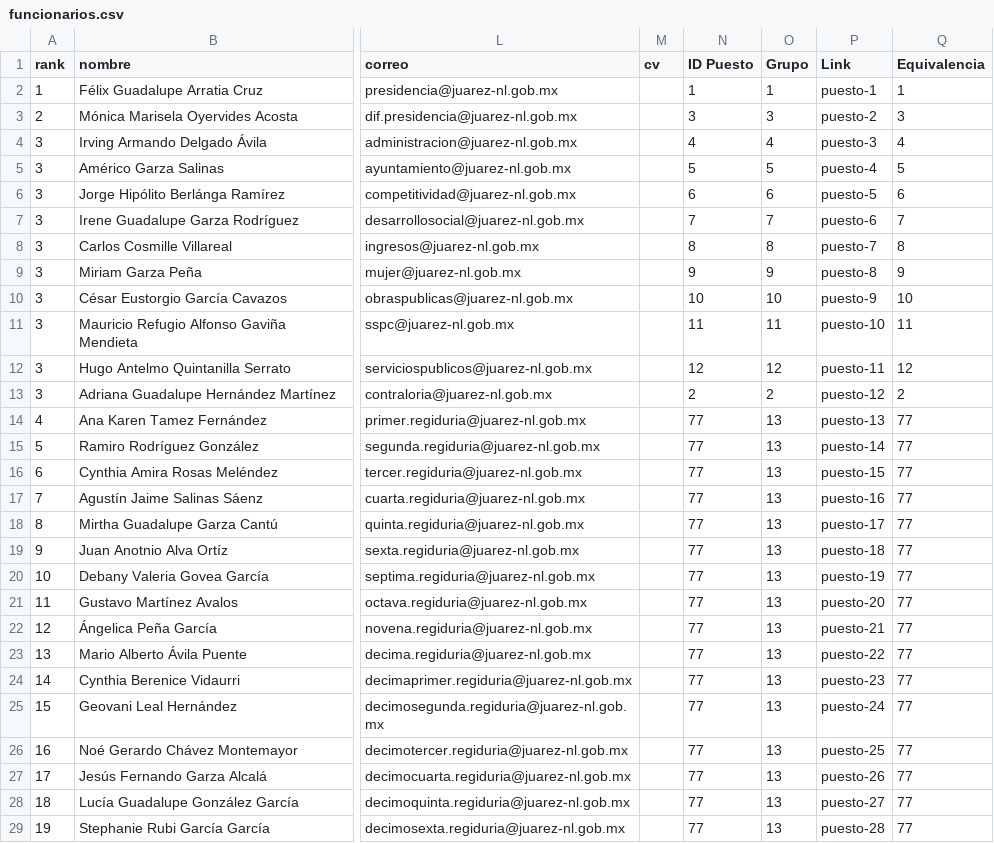
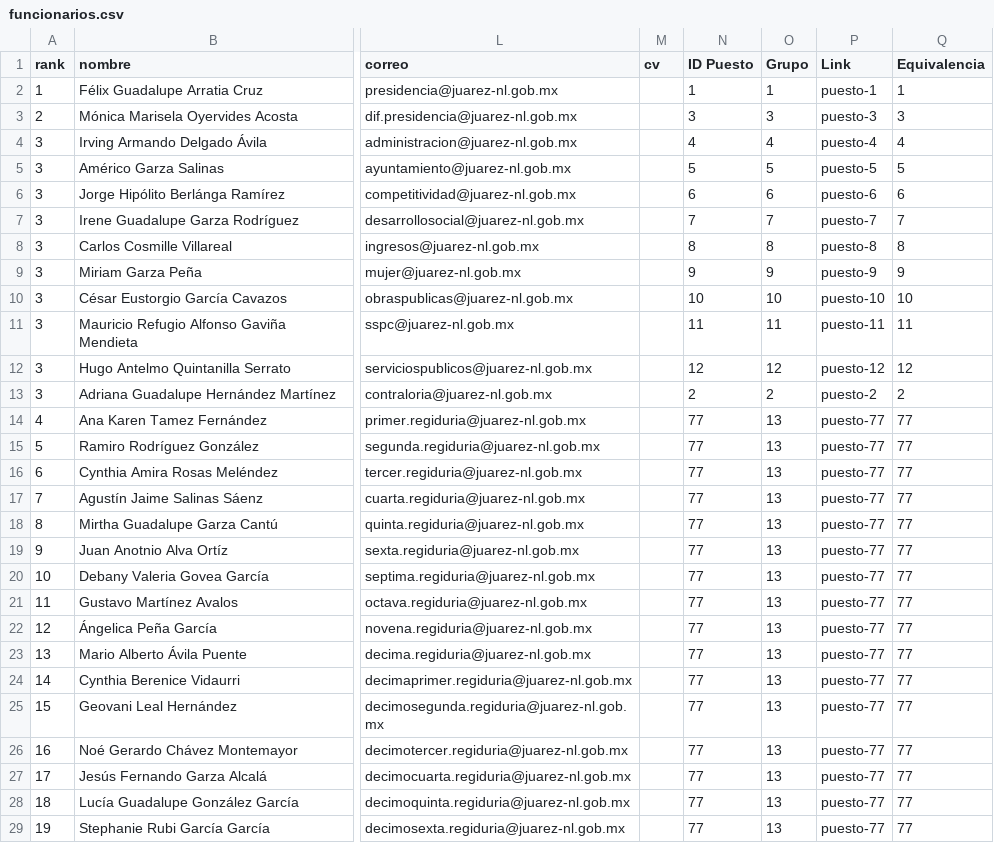
Before and after one commit to velverconsulting/soyjuarense-public, a CSV file: funcionarios.csv, drawn as a sheet; only a part is shown, gaps mark what is left out; the diff covers the shown part only; the diff names each change by its address in the sheet, - before the commit and + after, or states it on an @@ line.

Commit message:
Updated file with CSV data from Google Sheets on 2024-11-16T02:01:02.956Z

```diff
--- a/funcionarios.csv
+++ b/funcionarios.csv
-P3 (Link): puesto-2
+P3 (Link): puesto-3
-P4 (Link): puesto-3
+P4 (Link): puesto-4
-P5 (Link): puesto-4
+P5 (Link): puesto-5
-P6 (Link): puesto-5
+P6 (Link): puesto-6
-P7 (Link): puesto-6
+P7 (Link): puesto-7
-P8 (Link): puesto-7
+P8 (Link): puesto-8
-P9 (Link): puesto-8
+P9 (Link): puesto-9
-P10 (Link): puesto-9
+P10 (Link): puesto-10
-P11 (Link): puesto-10
+P11 (Link): puesto-11
-P12 (Link): puesto-11
+P12 (Link): puesto-12
-P13 (Link): puesto-12
+P13 (Link): puesto-2
-P14 (Link): puesto-13
+P14 (Link): puesto-77
-P15 (Link): puesto-14
+P15 (Link): puesto-77
-P16 (Link): puesto-15
+P16 (Link): puesto-77
-P17 (Link): puesto-16
+P17 (Link): puesto-77
-P18 (Link): puesto-17
+P18 (Link): puesto-77
-P19 (Link): puesto-18
+P19 (Link): puesto-77
-P20 (Link): puesto-19
+P20 (Link): puesto-77
-P21 (Link): puesto-20
+P21 (Link): puesto-77
-P22 (Link): puesto-21
+P22 (Link): puesto-77
-P23 (Link): puesto-22
+P23 (Link): puesto-77
-P24 (Link): puesto-23
+P24 (Link): puesto-77
-P25 (Link): puesto-24
+P25 (Link): puesto-77
-P26 (Link): puesto-25
+P26 (Link): puesto-77
-P27 (Link): puesto-26
+P27 (Link): puesto-77
-P28 (Link): puesto-27
+P28 (Link): puesto-77
-P29 (Link): puesto-28
+P29 (Link): puesto-77
```
Also changed, not shown: 91 edited cells elsewhere in this file.
